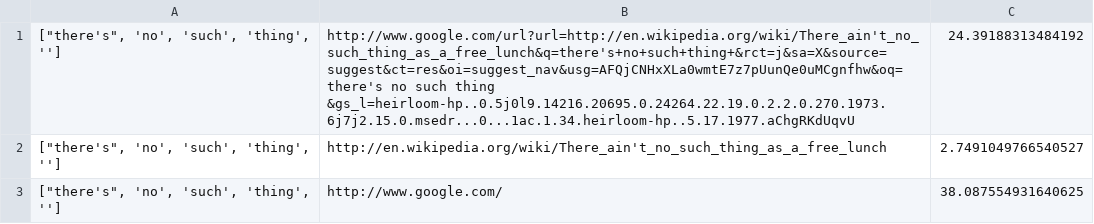
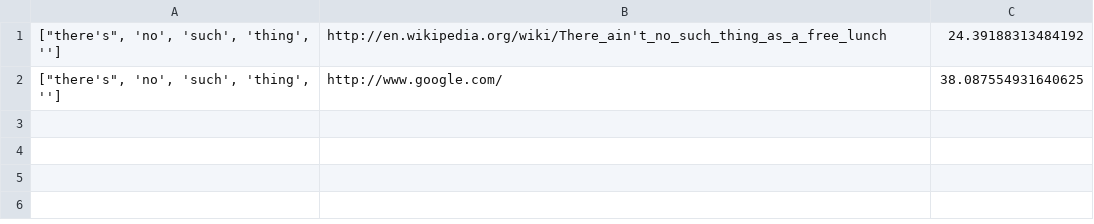
Before and after one commit to garalee/UMF, a CSV file: data/KSY_W_25_7.csv, drawn as a sheet.

```diff
--- a/data/KSY_W_25_7.csv
+++ b/data/KSY_W_25_7.csv
@@ -1,3 +1,2 @@
-"[""there's"", 'no', 'such', 'thing', '']"	http://www.google.com/url?url=http://en.wikipedia.org/wiki/There_ain't_no_such_thing_as_a_free_lunch&q=there's+no+such+thing+&rct=j&sa=X&source=suggest&ct=res&oi=suggest_nav&usg=AFQjCNHxXLa0wmtE7z7pUunQe0uMCgnfhw&oq=there's no such thing &gs_l=heirloom-hp..0.5j0l9.14216.20695.0.24264.22.19.0.2.2.0.270.1973.6j7j2.15.0.msedr...0...1ac.1.34.heirloom-hp..5.17.1977.aChgRKdUqvU	24.39188313484192
-"[""there's"", 'no', 'such', 'thing', '']"	http://en.wikipedia.org/wiki/There_ain't_no_such_thing_as_a_free_lunch	2.7491049766540527
+"[""there's"", 'no', 'such', 'thing', '']"	http://en.wikipedia.org/wiki/There_ain't_no_such_thing_as_a_free_lunch	24.39188313484192
 "[""there's"", 'no', 'such', 'thing', '']"	http://www.google.com/	38.087554931640625
```
Also changed, not shown: data/CMS_M_25_2.csv, data/CSD_M_34_2.csv, 3 other files.
